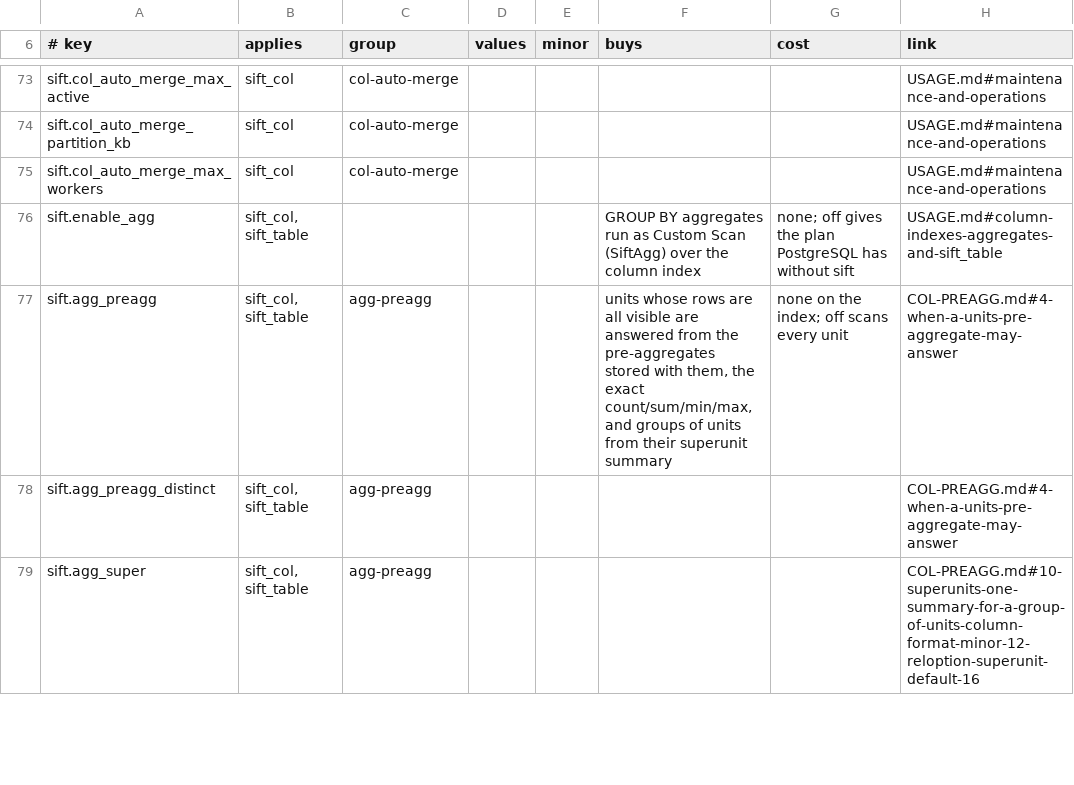
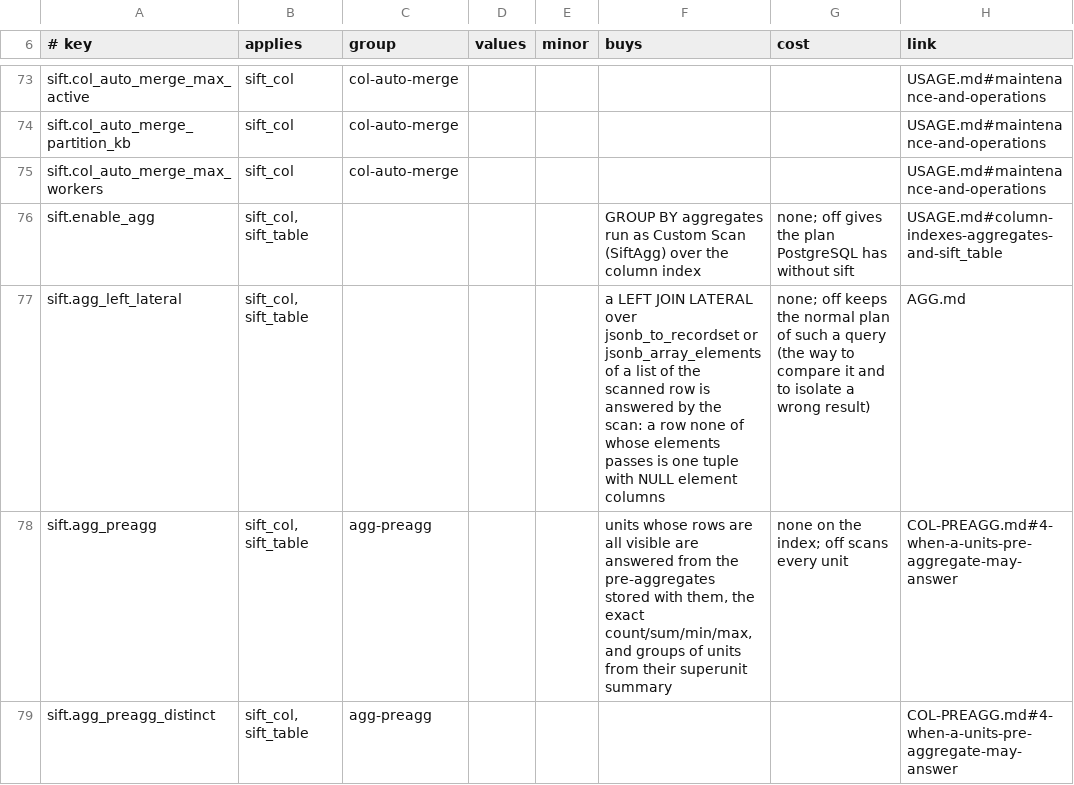
Before and after one commit to brauliobo/pg_sift, a TSV file: docs/options.tsv, drawn as a sheet; only a part is shown, gaps mark what is left out; the shorter side is filled out with more unchanged rows; the diff names each change by its address in the sheet, - before the commit and + after, or states it on an @@ line.

```diff
--- a/docs/options.tsv
+++ b/docs/options.tsv
+row 77: sift.agg_left_lateral | sift_col, sift_table |  |  |  | a LEFT JOIN LATERAL over jsonb_to_recordset or jsonb_array_elements of a list of the scanned row is answered by the scan: a row none of whose elements passes is one tuple with NULL element columns | none; off keeps the normal plan of such a query (the way to compare it and to isolate a wrong result) | AGG.md
```
Also changed, not shown: 2 other files.
